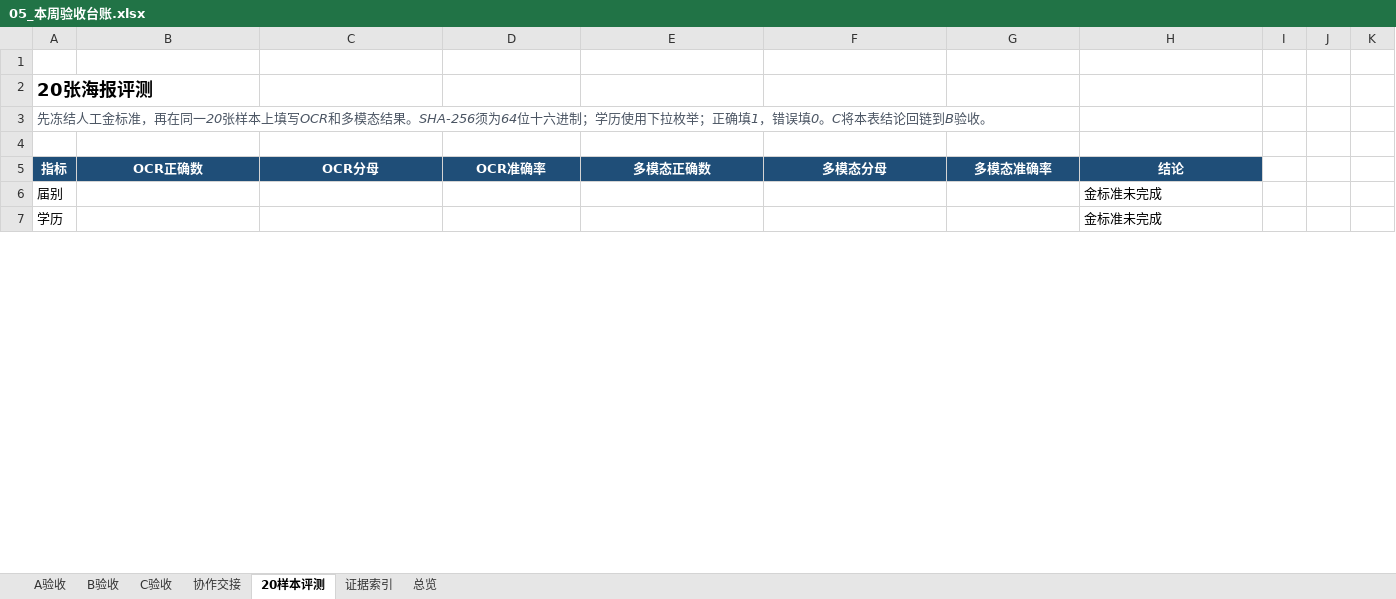
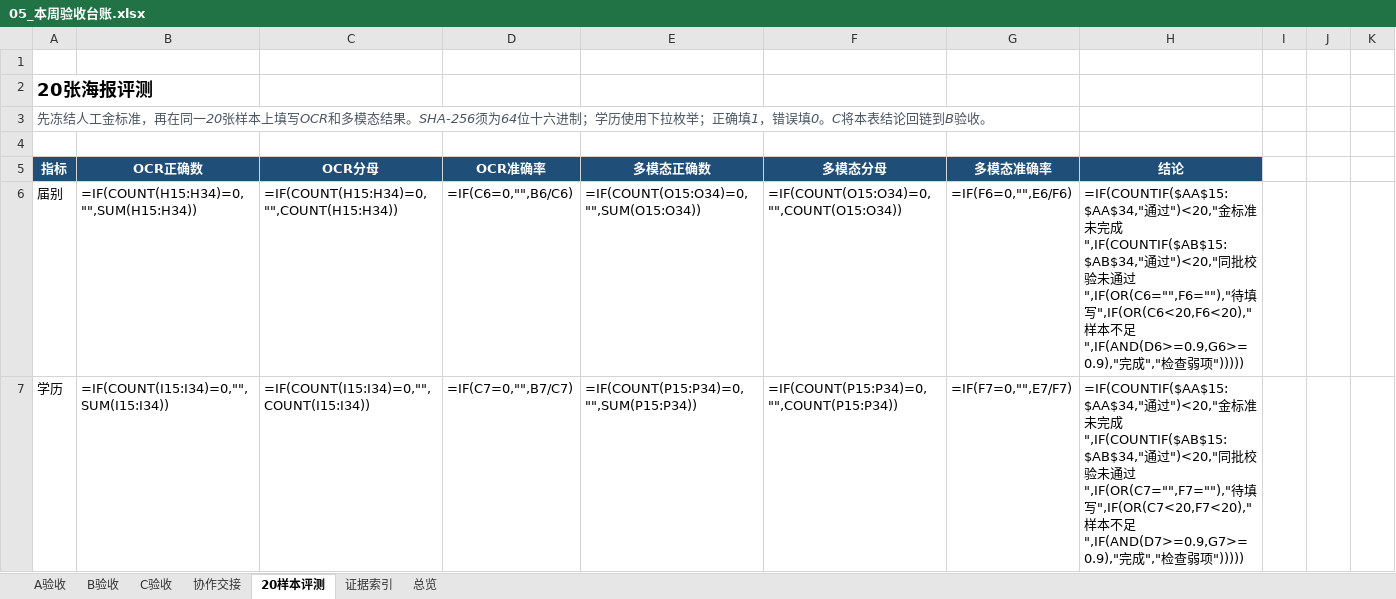
Before and after one commit to Onesummer-D/muc-selection-search, an Excel workbook: docs/week1/05_本周验收台账.xlsx, sheet 20样本评测, drawn as a sheet; only a part is shown; values as stored, in another font and other column widths than the file's, no borders; formulas without a stored value are shown as written; conditional formats not drawn; the diff covers the shown part only; the diff names each change by its address in the sheet, - before the commit and + after, or states it on an @@ line.

Commit message:
chore(week1): C 回填 20样本评测明细与B验收数据（B4交付，来源PR #5）

```diff
--- a/docs/week1/05_本周验收台账.xlsx (sheet 20样本评测)
+++ b/docs/week1/05_本周验收台账.xlsx (sheet 20样本评测)
-B6: (empty)
+B6: =IF(COUNT(H15:H34)=0,"",SUM(H15:H34))
-C6: (empty)
+C6: =IF(COUNT(H15:H34)=0,"",COUNT(H15:H34))
-D6: (empty)
+D6: =IF(C6=0,"",B6/C6)
-E6: (empty)
+E6: =IF(COUNT(O15:O34)=0,"",SUM(O15:O34))
-F6: (empty)
+F6: =IF(COUNT(O15:O34)=0,"",COUNT(O15:O34))
-G6: (empty)
+G6: =IF(F6=0,"",E6/F6)
-H6: 金标准未完成
+H6: =IF(COUNTIF($AA$15:$AA$34,"通过")<20,"金标准未完成",IF(COUNTIF($AB$15:$AB$34,"通过")<20,"同批校验未通过",IF(OR(C6="",F6=""),"待填写",IF(OR(C6<20,F6<20),"样本不足",IF(AND(D6>=0.9,G6>=0.9),"完成","检查弱项")))))
-B7: (empty)
+B7: =IF(COUNT(I15:I34)=0,"",SUM(I15:I34))
-C7: (empty)
+C7: =IF(COUNT(I15:I34)=0,"",COUNT(I15:I34))
-D7: (empty)
+D7: =IF(C7=0,"",B7/C7)
-E7: (empty)
+E7: =IF(COUNT(P15:P34)=0,"",SUM(P15:P34))
-F7: (empty)
+F7: =IF(COUNT(P15:P34)=0,"",COUNT(P15:P34))
-G7: (empty)
+G7: =IF(F7=0,"",E7/F7)
-H7: 金标准未完成
+H7: =IF(COUNTIF($AA$15:$AA$34,"通过")<20,"金标准未完成",IF(COUNTIF($AB$15:$AB$34,"通过")<20,"同批校验未通过",IF(OR(C7="",F7=""),"待填写",IF(OR(C7<20,F7<20),"样本不足",IF(AND(D7>=0.9,G7>=0.9),"完成","检查弱项")))))
```
Also changed, not shown: 20 added rows, 20 removed rows and 37 edited cells elsewhere in this sheet, sheet B验收, sheet 总览, sheet C验收, sheet A验收.
